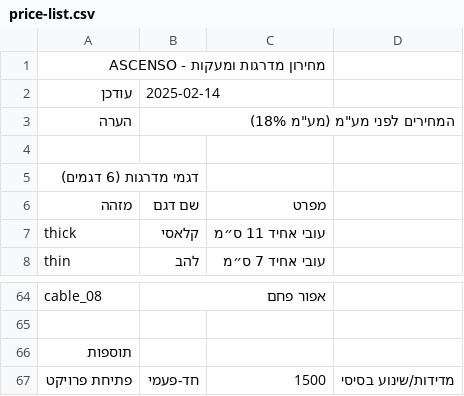
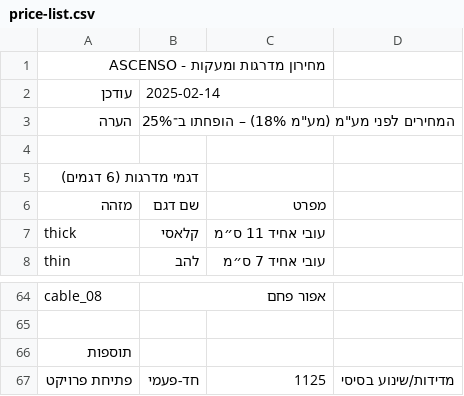
Before and after one commit to dangross99/ascenso-website, a CSV file: public/data/price-list.csv, drawn as a sheet; only a part is shown, gaps mark what is left out; the diff covers the shown part only.

```diff
--- a/public/data/price-list.csv
+++ b/public/data/price-list.csv
@@ -2,3 +2,3 @@
 עודכן,2025-02-14
-הערה,המחירים לפני מע"מ (מע"מ 18%)
+הערה,המחירים לפני מע"מ (מע"מ 18%) – הופחתו ב־25%
 
@@ -66,2 +66,2 @@ cable_08,אפור פחם
 תוספות
-פתיחת פרויקט,חד-פעמי,1500,מדידות/שינוע בסיסי
+פתיחת פרויקט,חד-פעמי,1125,מדידות/שינוע בסיסי
```
Also changed, not shown: 66 edited cells elsewhere in this file, 3 other files.
